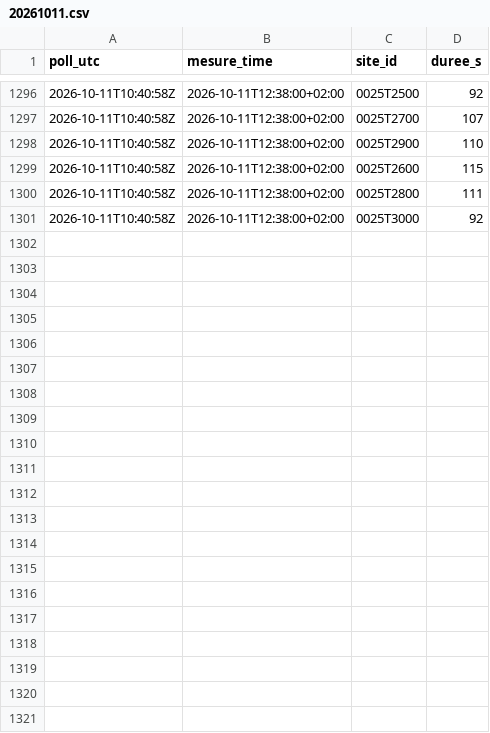
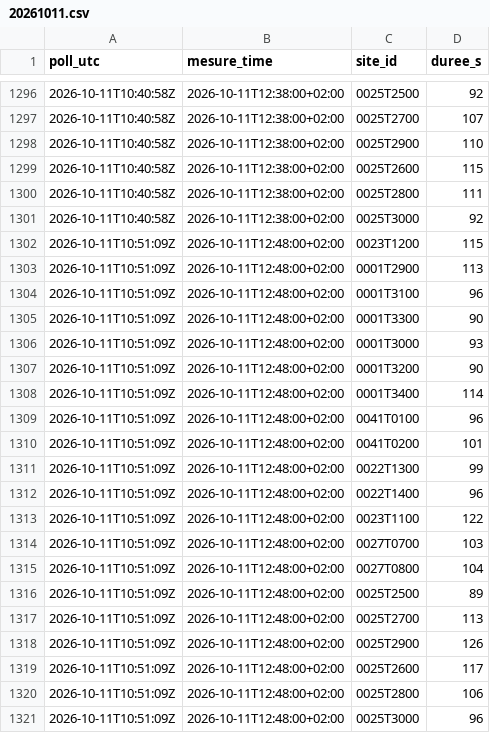
Before and after one commit to JulienDepelchin/classement-actifs-lille, a CSV file: data/rt/dir_nord/temps_parcours/20261011.csv, drawn as a sheet; only a part is shown, gaps mark what is left out.

```diff
--- a/data/rt/dir_nord/temps_parcours/20261011.csv
+++ b/data/rt/dir_nord/temps_parcours/20261011.csv
@@ -1301 +1301,21 @@ poll_utc,mesure_time,site_id,duree_s
 2026-10-11T10:40:58Z,2026-10-11T12:38:00+02:00,0025T3000,92
+2026-10-11T10:51:09Z,2026-10-11T12:48:00+02:00,0023T1200,115
+2026-10-11T10:51:09Z,2026-10-11T12:48:00+02:00,0001T2900,113
+2026-10-11T10:51:09Z,2026-10-11T12:48:00+02:00,0001T3100,96
+2026-10-11T10:51:09Z,2026-10-11T12:48:00+02:00,0001T3300,90
+2026-10-11T10:51:09Z,2026-10-11T12:48:00+02:00,0001T3000,93
+2026-10-11T10:51:09Z,2026-10-11T12:48:00+02:00,0001T3200,90
+2026-10-11T10:51:09Z,2026-10-11T12:48:00+02:00,0001T3400,114
+2026-10-11T10:51:09Z,2026-10-11T12:48:00+02:00,0041T0100,96
+2026-10-11T10:51:09Z,2026-10-11T12:48:00+02:00,0041T0200,101
+2026-10-11T10:51:09Z,2026-10-11T12:48:00+02:00,0022T1300,99
+2026-10-11T10:51:09Z,2026-10-11T12:48:00+02:00,0022T1400,96
+2026-10-11T10:51:09Z,2026-10-11T12:48:00+02:00,0023T1100,122
+2026-10-11T10:51:09Z,2026-10-11T12:48:00+02:00,0027T0700,103
+2026-10-11T10:51:09Z,2026-10-11T12:48:00+02:00,0027T0800,104
+2026-10-11T10:51:09Z,2026-10-11T12:48:00+02:00,0025T2500,89
+2026-10-11T10:51:09Z,2026-10-11T12:48:00+02:00,0025T2700,113
+2026-10-11T10:51:09Z,2026-10-11T12:48:00+02:00,0025T2900,126
+2026-10-11T10:51:09Z,2026-10-11T12:48:00+02:00,0025T2600,117
+2026-10-11T10:51:09Z,2026-10-11T12:48:00+02:00,0025T2800,106
+2026-10-11T10:51:09Z,2026-10-11T12:48:00+02:00,0025T3000,96
```
Also changed, not shown: 1 other file.
